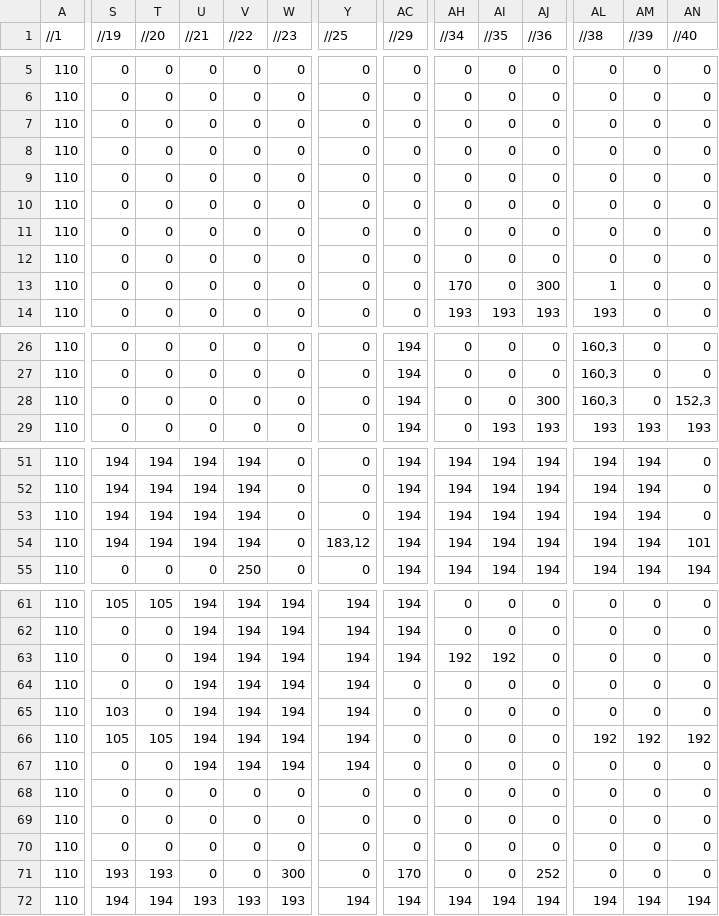
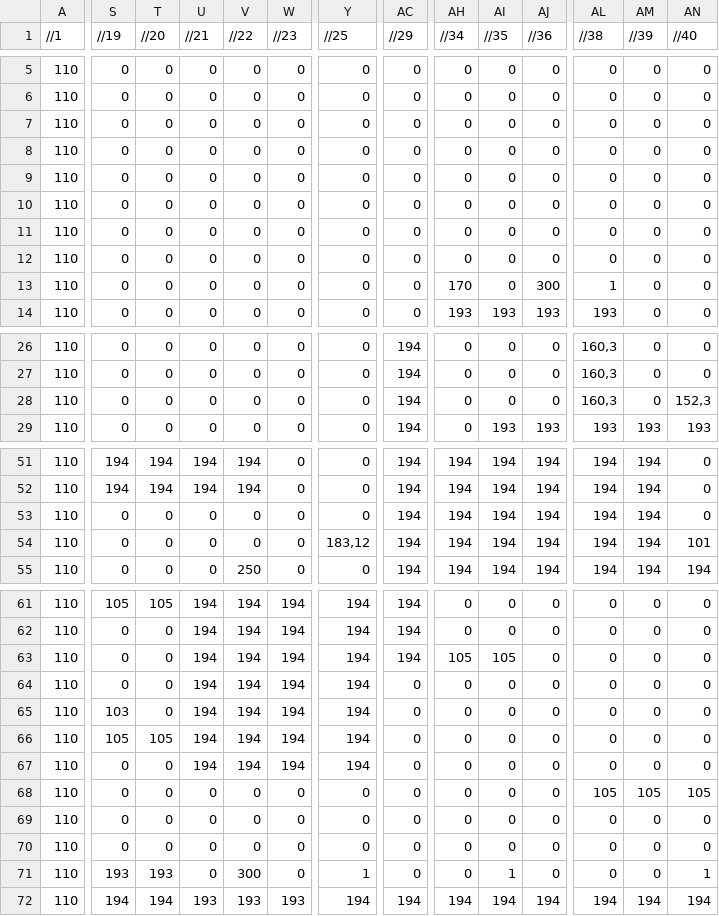
Before and after one commit to quiznakingray/CSD1451-Five-Braincells, a CSV file: Assets/Maps/Map_Level_03.csv, drawn as a sheet; only a part is shown, gaps mark what is left out; removed rows and columns are numbered as before the commit, all else as after; rows hold the shown columns only; the diff covers the shown part only; the diff names each change by its address in the sheet, - before the commit and + after, or states it on an @@ line.

Commit message:
smooth transitions + loading screens for each state, updated level designs

```diff
--- a/Assets/Maps/Map_Level_03.csv
+++ b/Assets/Maps/Map_Level_03.csv
+row 7: 110 | 0 | 0 | 0 | 0 | 0 | 0 | 0 | 0 | 0 | 0 | 0 | 0 | 0
-AH13 (//34): 0
+AH13 (//34): 170
-AJ13 (//36): 0
+AJ13 (//36): 300
-AL13 (//38): 0
+AL13 (//38): 1
-row 13: 110 | 0 | 0 | 0 | 0 | 0 | 0 | 0 | 170 | 0 | 300 | 1 | 0 | 0
-AJ28 (//36): 300
+AJ28 (//36): 0
-S53:S54 (//19): 194
+S53:S54 (//19): 0
-T53:T54 (//20): 194
+T53:T54 (//20): 0
-U53:U54 (//21): 194
+U53:U54 (//21): 0
-V53:V54 (//22): 194
+V53:V54 (//22): 0
-AH63 (//34): 192
+AH63 (//34): 105
-AI63 (//35): 192
+AI63 (//35): 105
-AL66 (//38): 192
+AL66 (//38): 0
-AM66 (//39): 192
+AM66 (//39): 0
-AN66 (//40): 192
+AN66 (//40): 0
-AL68 (//38): 0
+AL68 (//38): 105
-AM68 (//39): 0
+AM68 (//39): 105
-AN68 (//40): 0
+AN68 (//40): 105
-V71 (//22): 0
+V71 (//22): 300
-W71 (//23): 300
+W71 (//23): 0
-Y71 (//25): 0
+Y71 (//25): 1
-AC71 (//29): 170
+AC71 (//29): 0
-AI71 (//35): 0
+AI71 (//35): 1
-AJ71 (//36): 252
+AJ71 (//36): 0
-AN71 (//40): 0
+AN71 (//40): 1
```
Also changed, not shown: 4 edited cells elsewhere in this file, Assets/Maps/Map_Level_02.csv, 11 other files.
